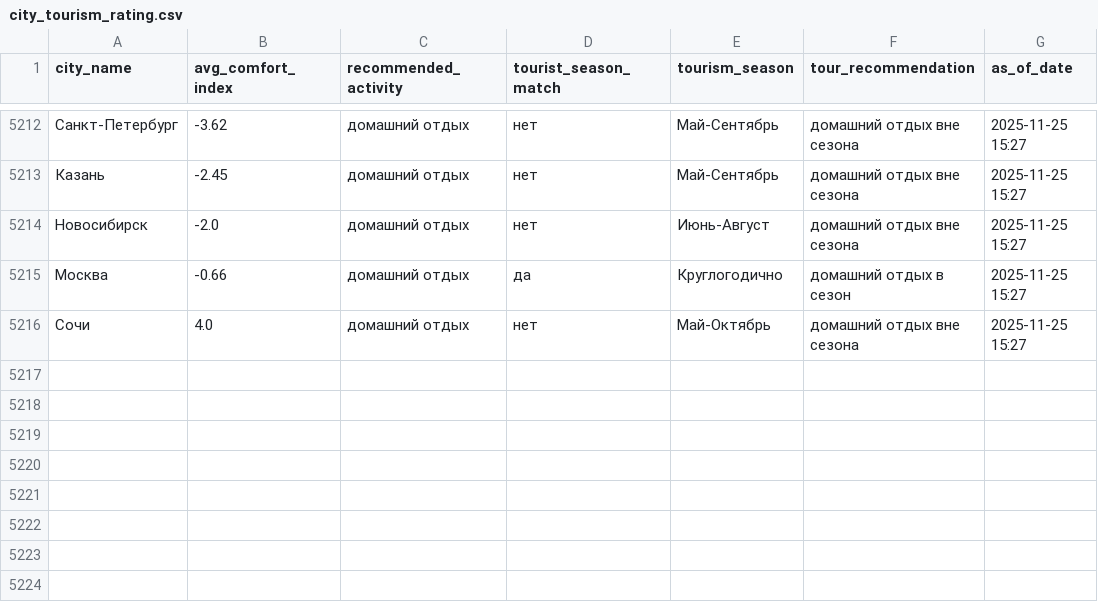
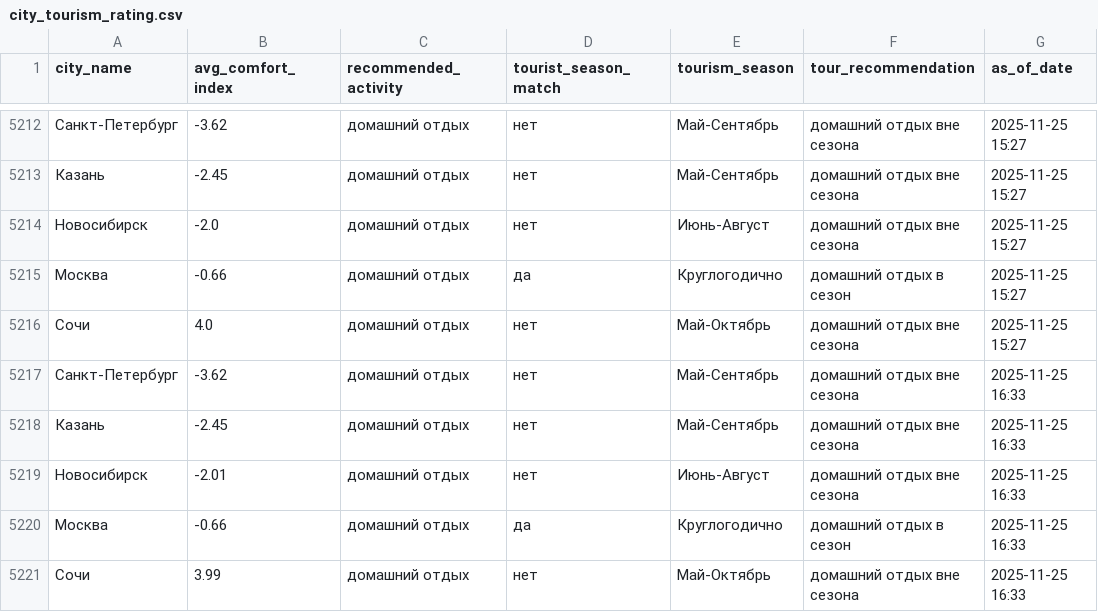
Before and after one commit to julia-JT/Weather_tourism_pipeline, a CSV file: data/aggregated/city_tourism_rating.csv, drawn as a sheet; only a part is shown, gaps mark what is left out.

```diff
--- a/data/aggregated/city_tourism_rating.csv
+++ b/data/aggregated/city_tourism_rating.csv
@@ -5216 +5216,6 @@ city_name,avg_comfort_index,recommended_activity,tourist_season_match,tourism_se
 Сочи,4.0,домашний отдых,нет,Май-Октябрь,домашний отдых вне сезона,2025-11-25 15:27
+Санкт-Петербург,-3.62,домашний отдых,нет,Май-Сентябрь,домашний отдых вне сезона,2025-11-25 16:33
+Казань,-2.45,домашний отдых,нет,Май-Сентябрь,домашний отдых вне сезона,2025-11-25 16:33
+Новосибирск,-2.01,домашний отдых,нет,Июнь-Август,домашний отдых вне сезона,2025-11-25 16:33
+Москва,-0.66,домашний отдых,да,Круглогодично,домашний отдых в сезон,2025-11-25 16:33
+Сочи,3.99,домашний отдых,нет,Май-Октябрь,домашний отдых вне сезона,2025-11-25 16:33
```
Also changed, not shown: data/aggregated/federal_districts_summary.csv, data/aggregated/travel_recommendations.csv, 19 other files.
